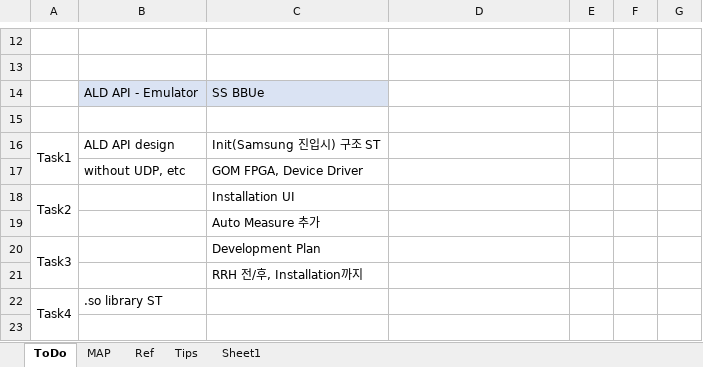
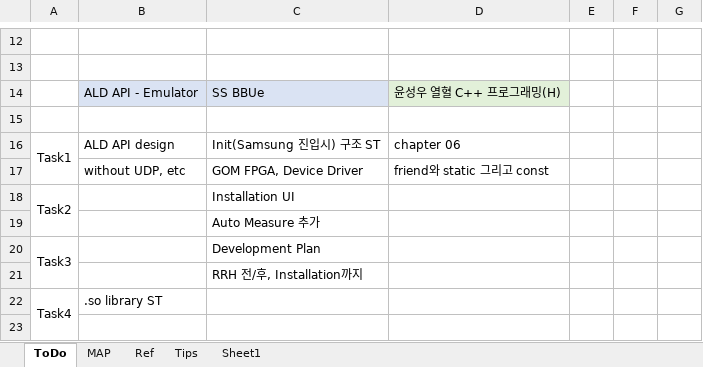
Before and after one commit to SangguKang/doc, an Excel workbook: ToDoList.xlsx, sheet ToDo, drawn as a sheet; only a part is shown, gaps mark what is left out; values as stored, in another font and other column widths than the file's, no borders; the diff names each change by its address in the sheet, - before the commit and + after, or states it on an @@ line.

Commit message:
update ToDoList.xlsx

```diff
--- a/ToDoList.xlsx (sheet ToDo)
+++ b/ToDoList.xlsx (sheet ToDo)
-D14: (empty)
+D14: 윤성우 열혈 C++ 프로그래밍(H)
-D14 fill: none
+D14 fill: #E2F0D9
-D16: (empty)
+D16: chapter 06
-D17: (empty)
+D17: friend와 static 그리고 const
```
